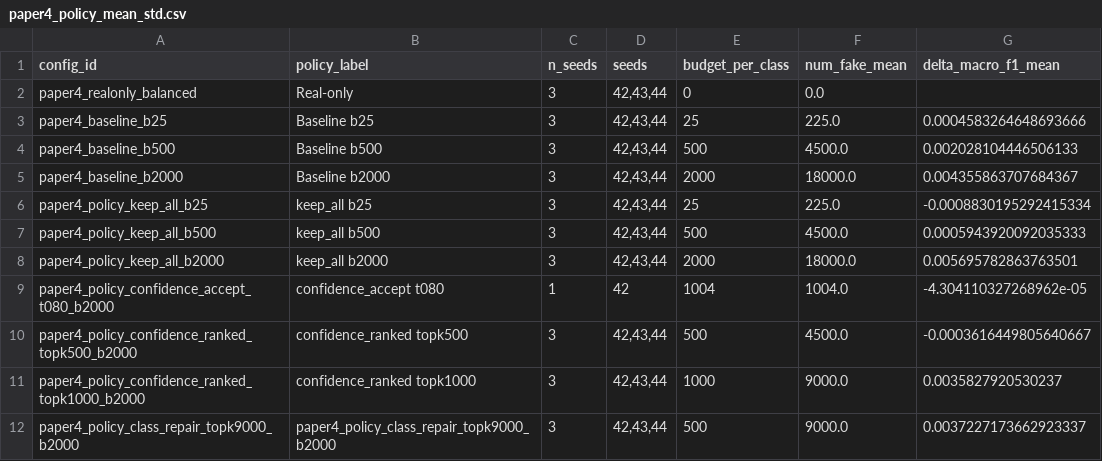
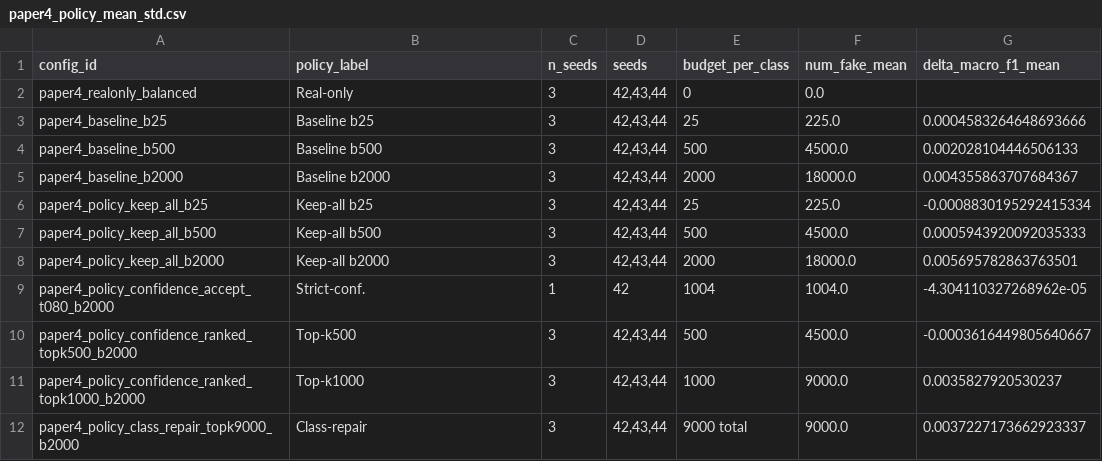
Before and after one commit to edgemindstudio/GenCyberSynth_Phase1_Scaffold, a CSV file: papers/paper4_selective_synth_policies/results/tables/paper4_policy_mean_std.csv, drawn as a sheet; only a part is shown; the diff names each change by its address in the sheet, - before the commit and + after, or states it on an @@ line.

```diff
--- a/papers/paper4_selective_synth_policies/results/tables/paper4_policy_mean_std.csv
+++ b/papers/paper4_selective_synth_policies/results/tables/paper4_policy_mean_std.csv
-B6 (policy_label): keep_all b25
+B6 (policy_label): Keep-all b25
-B7 (policy_label): keep_all b500
+B7 (policy_label): Keep-all b500
-B8 (policy_label): keep_all b2000
+B8 (policy_label): Keep-all b2000
-B9 (policy_label): confidence_accept t080
+B9 (policy_label): Strict-conf.
-B10 (policy_label): confidence_ranked topk500
+B10 (policy_label): Top-k500
-B11 (policy_label): confidence_ranked topk1000
+B11 (policy_label): Top-k1000
-B12 (policy_label): paper4_policy_class_repair_topk9000_b2000
+B12 (policy_label): Class-repair
-E12 (budget_per_class): 500
+E12 (budget_per_class): 9000 total
```
Also changed, not shown: papers/paper4_selective_synth_policies/results/tables/paper4_policy_seed_level.csv, 11 other files.
